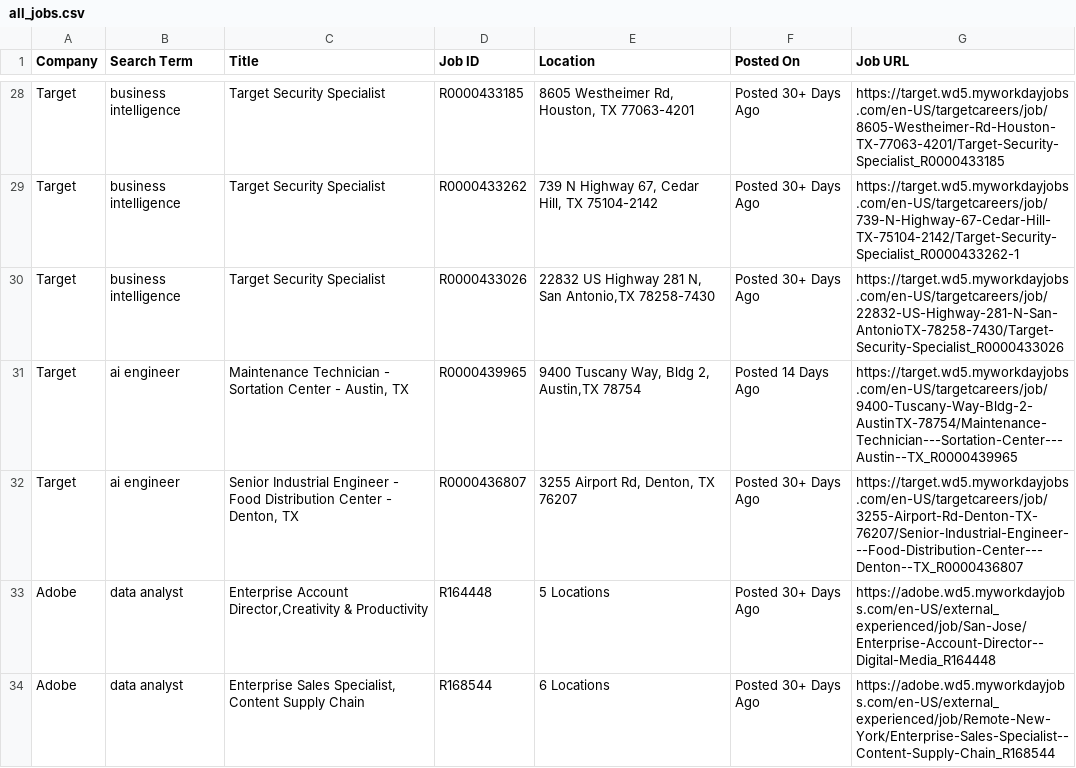
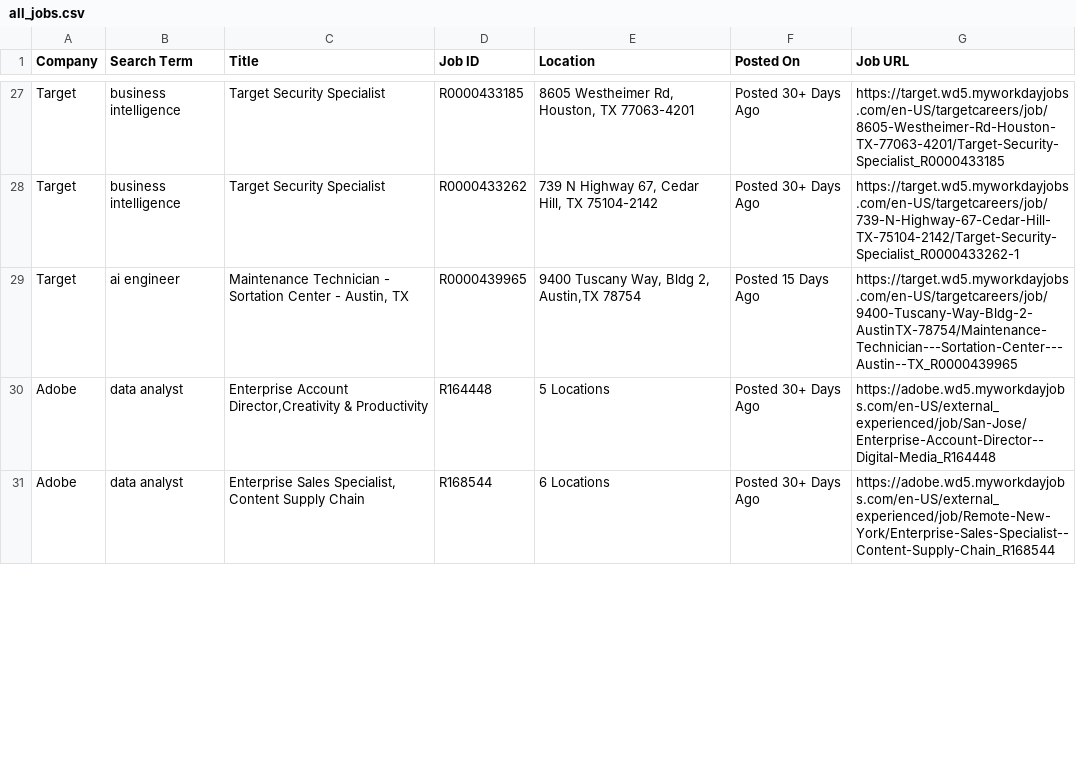
Before and after one commit to melbydick/BUSA521-Capstone, a CSV file: all_jobs.csv, drawn as a sheet; only a part is shown, gaps mark what is left out; the diff covers the shown part only.

```diff
--- a/all_jobs.csv
+++ b/all_jobs.csv
@@ -29,5 +28,3 @@ Target,business intelligence,Target Security Specialist,R0000433185,"8605 Westhe
 Target,business intelligence,Target Security Specialist,R0000433262,"739 N Highway 67, Cedar Hill, TX 75104-2142",Posted 30+ Days Ago,https://target.wd5.myworkdayjobs.com/en-US/targetcareers/job/739-N-Highway-67-Cedar-Hill-TX-75104-2142/Target-Security-Specialist_R0000433262-1
-Target,business intelligence,Target Security Specialist,R0000433026,"22832 US Highway 281 N, San Antonio,TX 78258-7430",Posted 30+ Days Ago,https://target.wd5.myworkdayjobs.com/en-US/targetcareers/job/22832-US-Highway-281-N-San-AntonioTX-78258-7430/Target-Security-Specialist_R0000433026
-Target,ai engineer,"Maintenance Technician - Sortation Center - Austin, TX",R0000439965,"9400 Tuscany Way, Bldg 2, Austin,TX 78754",Posted 14 Days Ago,https://target.wd5.myworkdayjobs.com/en-US/targetcareers/job/9400-Tuscany-Way-Bldg-2-AustinTX-78754/Maintenance-Technician---Sortation-Center---Austin--TX_R0000439965
-Target,ai engineer,"Senior Industrial Engineer - Food Distribution Center - Denton, TX",R0000436807,"3255 Airport Rd, Denton, TX 76207",Posted 30+ Days Ago,https://target.wd5.myworkdayjobs.com/en-US/targetcareers/job/3255-Airport-Rd-Denton-TX-76207/Senior-Industrial-Engineer---Food-Distribution-Center---Denton--TX_R0000436807
+Target,ai engineer,"Maintenance Technician - Sortation Center - Austin, TX",R0000439965,"9400 Tuscany Way, Bldg 2, Austin,TX 78754",Posted 15 Days Ago,https://target.wd5.myworkdayjobs.com/en-US/targetcareers/job/9400-Tuscany-Way-Bldg-2-AustinTX-78754/Maintenance-Technician---Sortation-Center---Austin--TX_R0000439965
 Adobe,data analyst,"Enterprise Account Director,Creativity & Productivity",R164448,5 Locations,Posted 30+ Days Ago,https://adobe.wd5.myworkdayjobs.com/en-US/external_experienced/job/San-Jose/Enterprise-Account-Director--Digital-Media_R164448
```
Also changed, not shown: 1 removed row and 25 edited cells elsewhere in this file.
